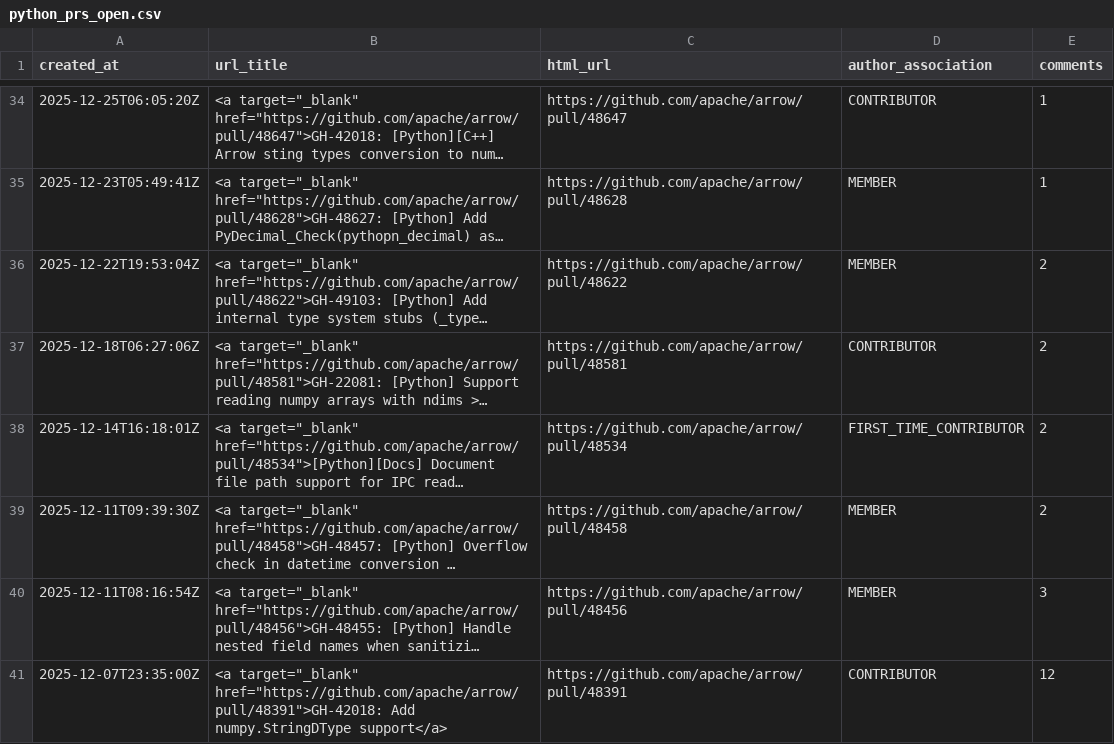
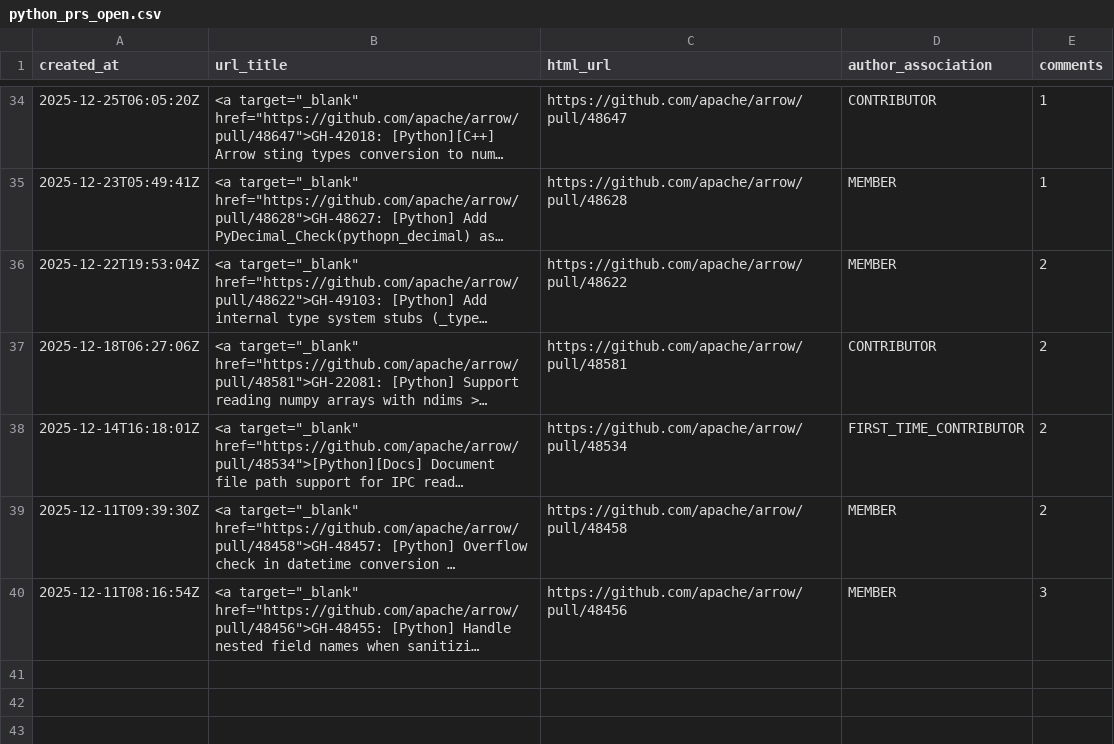
Before and after one commit to arrow-maintenance/arrowdash, a CSV file: data/python_prs_open.csv, drawn as a sheet; only a part is shown, gaps mark what is left out; long unchanged cells end in …; the diff names each change by its address in the sheet, - before the commit and + after, or states it on an @@ line.

```diff
--- a/data/python_prs_open.csv
+++ b/data/python_prs_open.csv
-row 41: 2025-12-07T23:35:00Z | <a target="_blank" href="https://github.com/apache/arrow/pull/48391">GH-42018: Add numpy.StringDType support</a> | https://github.com/apache/arrow/pull/48391 | CONTRIBUTOR | 12
```
Also changed, not shown: data/issues_closed_daily.csv, data/issues_opened_daily.csv, 5 other files.
